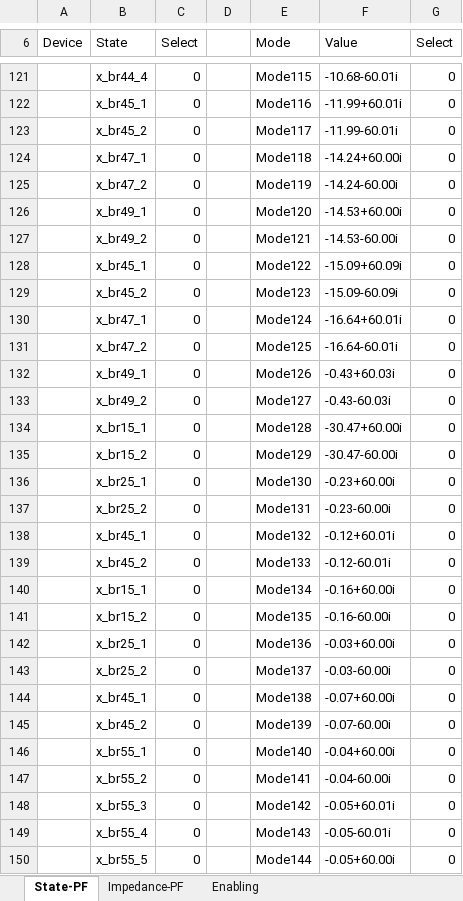
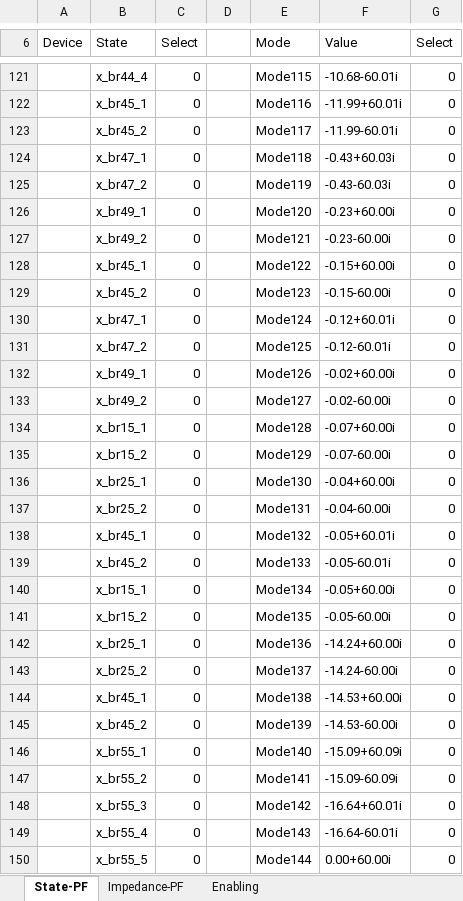
Before and after one commit to Future-Power-Networks/Simplus-Grid-Tool, an Excel workbook: GreyBoxConfig.xlsx, sheet State-PF, drawn as a sheet; only a part is shown, gaps mark what is left out; values as stored, in another font and other column widths than the file's, no borders; the diff covers the shown part only; the diff names each change by its address in the sheet, - before the commit and + after, or states it on an @@ line.

```diff
--- a/GreyBoxConfig.xlsx (sheet State-PF)
+++ b/GreyBoxConfig.xlsx (sheet State-PF)
-F124 (Value): -14.24+60.00i
+F124 (Value): -0.43+60.03i
-F125 (Value): -14.24-60.00i
+F125 (Value): -0.43-60.03i
-F126 (Value): -14.53+60.00i
+F126 (Value): -0.23+60.00i
-F127 (Value): -14.53-60.00i
+F127 (Value): -0.23-60.00i
-F128 (Value): -15.09+60.09i
+F128 (Value): -0.15+60.00i
-F129 (Value): -15.09-60.09i
+F129 (Value): -0.15-60.00i
-F130 (Value): -16.64+60.01i
+F130 (Value): -0.12+60.01i
-F131 (Value): -16.64-60.01i
+F131 (Value): -0.12-60.01i
-F132 (Value): -0.43+60.03i
+F132 (Value): -0.02+60.00i
-F133 (Value): -0.43-60.03i
+F133 (Value): -0.02-60.00i
-F134 (Value): -30.47+60.00i
+F134 (Value): -0.07+60.00i
-F135 (Value): -30.47-60.00i
+F135 (Value): -0.07-60.00i
-F136 (Value): -0.23+60.00i
+F136 (Value): -0.04+60.00i
-F137 (Value): -0.23-60.00i
+F137 (Value): -0.04-60.00i
-F138 (Value): -0.12+60.01i
+F138 (Value): -0.05+60.01i
-F139 (Value): -0.12-60.01i
+F139 (Value): -0.05-60.01i
-F140 (Value): -0.16+60.00i
+F140 (Value): -0.05+60.00i
-F141 (Value): -0.16-60.00i
+F141 (Value): -0.05-60.00i
-F142 (Value): -0.03+60.00i
+F142 (Value): -14.24+60.00i
-F143 (Value): -0.03-60.00i
+F143 (Value): -14.24-60.00i
-F144 (Value): -0.07+60.00i
+F144 (Value): -14.53+60.00i
-F145 (Value): -0.07-60.00i
+F145 (Value): -14.53-60.00i
-F146 (Value): -0.04+60.00i
+F146 (Value): -15.09+60.09i
-F147 (Value): -0.04-60.00i
+F147 (Value): -15.09-60.09i
-F148 (Value): -0.05+60.01i
+F148 (Value): -16.64+60.01i
-F149 (Value): -0.05-60.01i
+F149 (Value): -16.64-60.01i
-F150 (Value): -0.05+60.00i
+F150 (Value): 0.00+60.00i
```
Also changed, not shown: 194 edited cells elsewhere in this sheet, sheet Impedance-PF, CustomerData3.xlsx, 1 other file.
